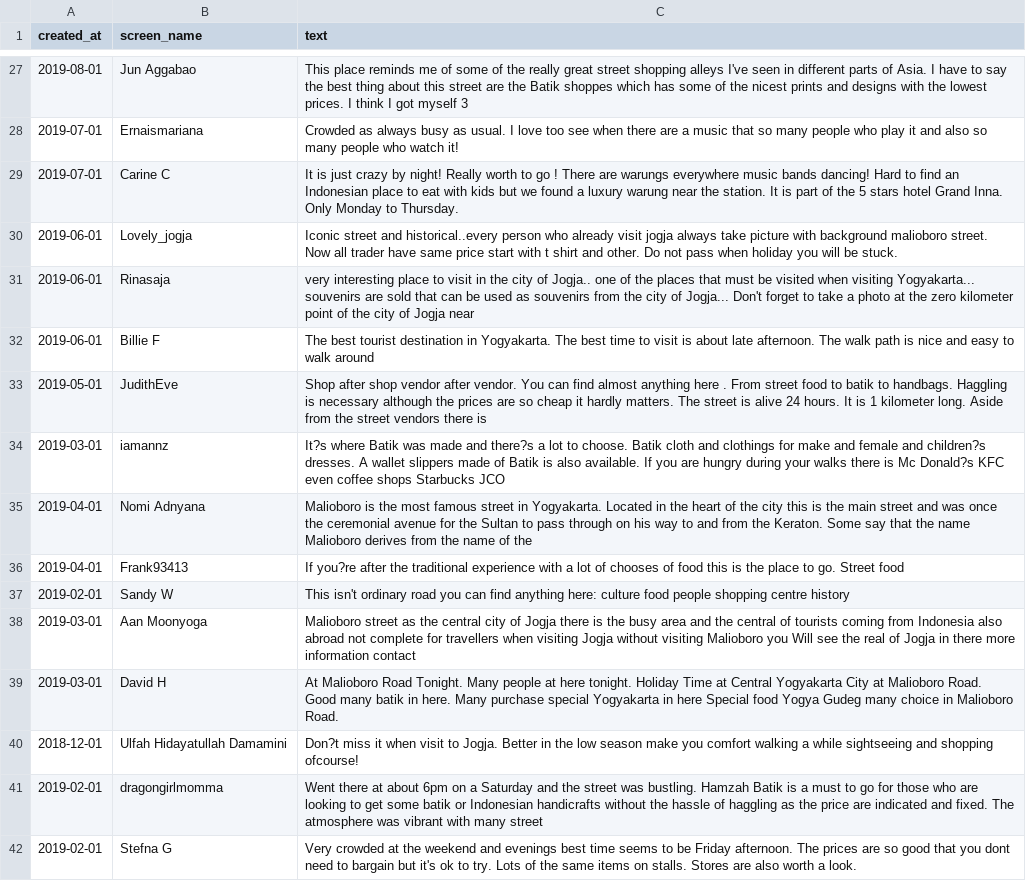
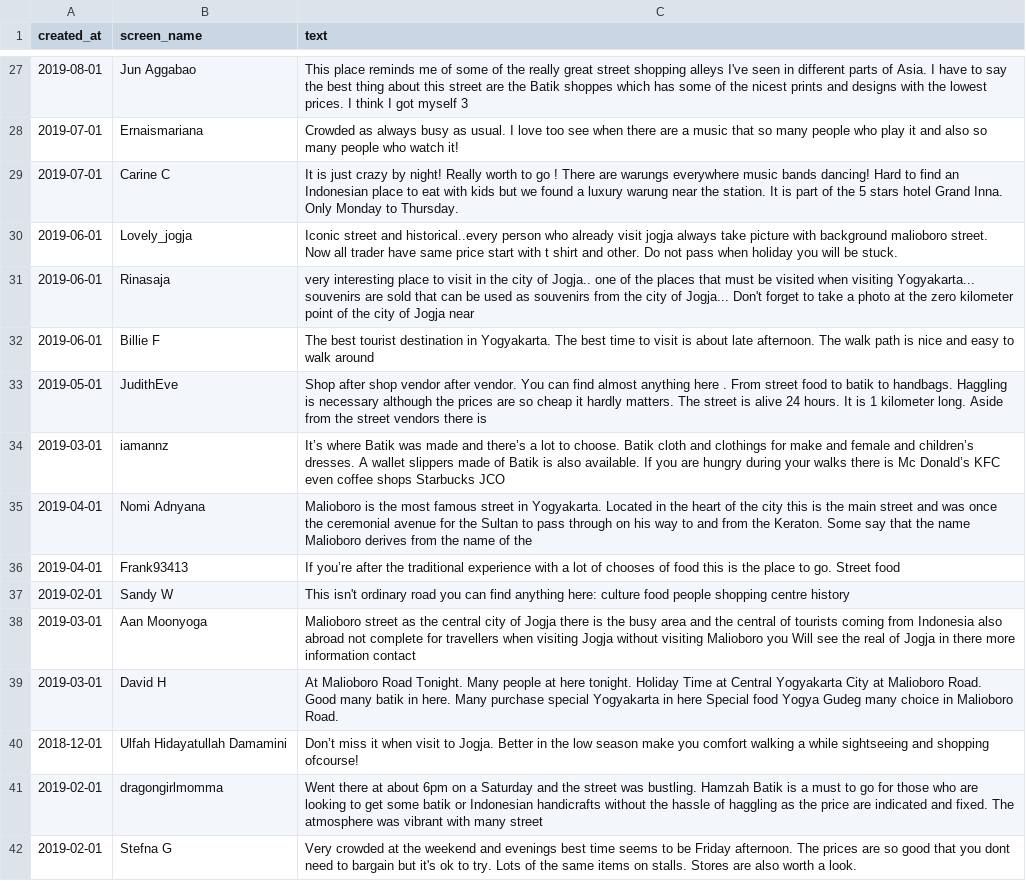
Before and after one commit to shaumarli/coba2, a CSV file: Test.csv, drawn as a sheet; only a part is shown, gaps mark what is left out; the diff covers the shown part only; the diff names each change by its address in the sheet, - before the commit and + after, or states it on an @@ line.

```diff
--- a/Test.csv
+++ b/Test.csv
-C34 (text): It?s where Batik was made and there?s a lot to choose. Batik cloth and clothings for make and female and children?s dresses. A wallet slippers made of Batik is also available. If you are hungry during your walks there is Mc Donald?s KFC even…
+C34 (text): It’s where Batik was made and there’s a lot to choose. Batik cloth and clothings for make and female and children’s dresses. A wallet slippers made of Batik is also available. If you are hungry during your walks there is Mc Donald’s KFC even…
-C36 (text): If you?re after the…
+C36 (text): If you’re after the…
-C40 (text): Don?t miss it…
+C40 (text): Don’t miss it…
```
Also changed, not shown: 15 added rows, 15 removed rows and 10 edited cells elsewhere in this file.
